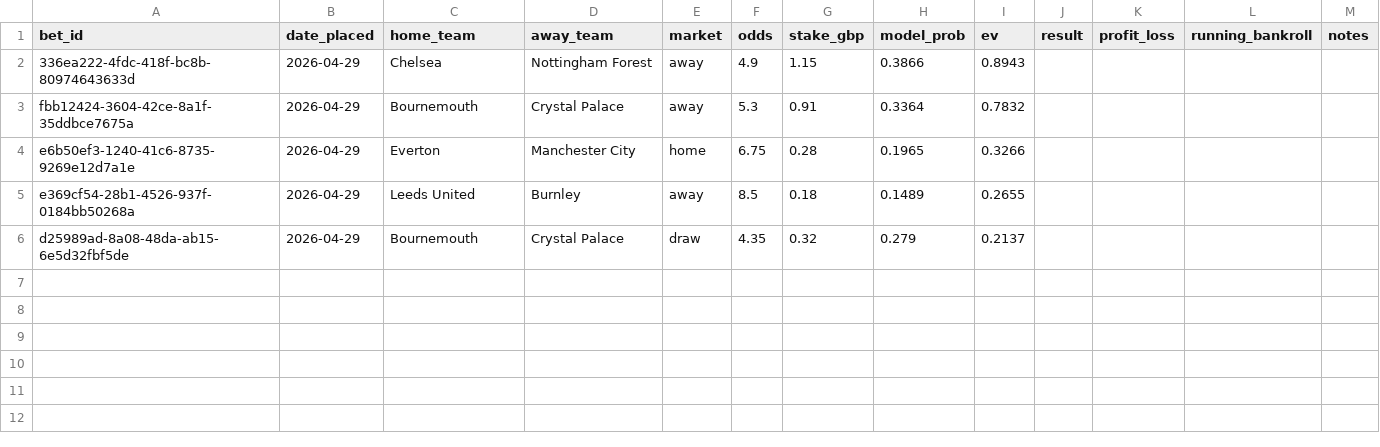
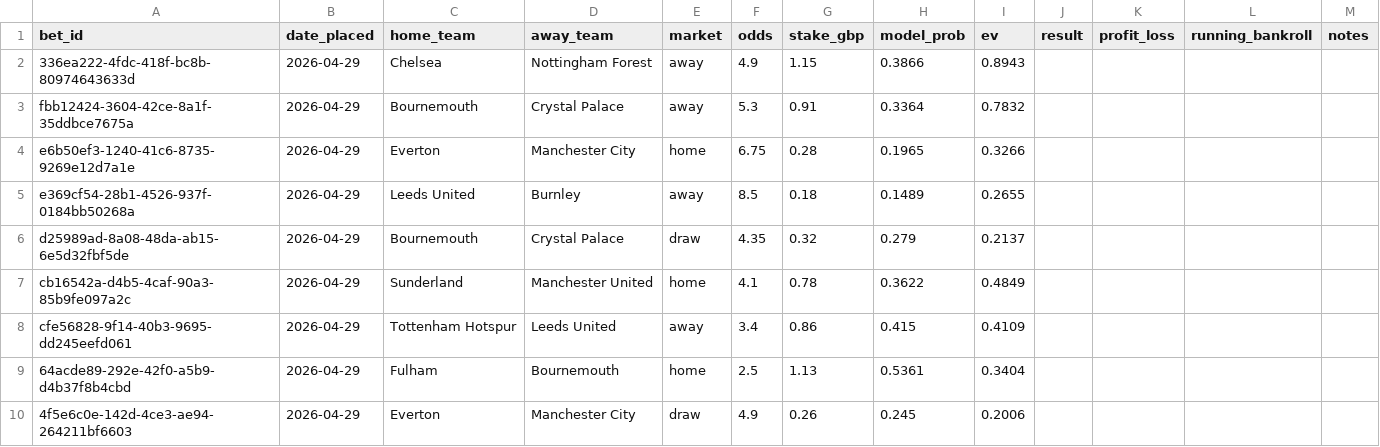
Before and after one commit to samelgar141-netizen/football-value-bot, a CSV file: ledger/bets.csv, drawn as a sheet.

```diff
--- a/ledger/bets.csv
+++ b/ledger/bets.csv
@@ -6 +6,5 @@ e369cf54-28b1-4526-937f-0184bb50268a,2026-04-29,Leeds United,Burnley,away,8.5,0.
 d25989ad-8a08-48da-ab15-6e5d32fbf5de,2026-04-29,Bournemouth,Crystal Palace,draw,4.35,0.32,0.279,0.2137,,,,
+cb16542a-d4b5-4caf-90a3-85b9fe097a2c,2026-04-29,Sunderland,Manchester United,home,4.1,0.78,0.3622,0.4849,,,,
+cfe56828-9f14-40b3-9695-dd245eefd061,2026-04-29,Tottenham Hotspur,Leeds United,away,3.4,0.86,0.415,0.4109,,,,
+64acde89-292e-42f0-a5b9-d4b37f8b4cbd,2026-04-29,Fulham,Bournemouth,home,2.5,1.13,0.5361,0.3404,,,,
+4f5e6c0e-142d-4ce3-ae94-264211bf6603,2026-04-29,Everton,Manchester City,draw,4.9,0.26,0.245,0.2006,,,,
```
